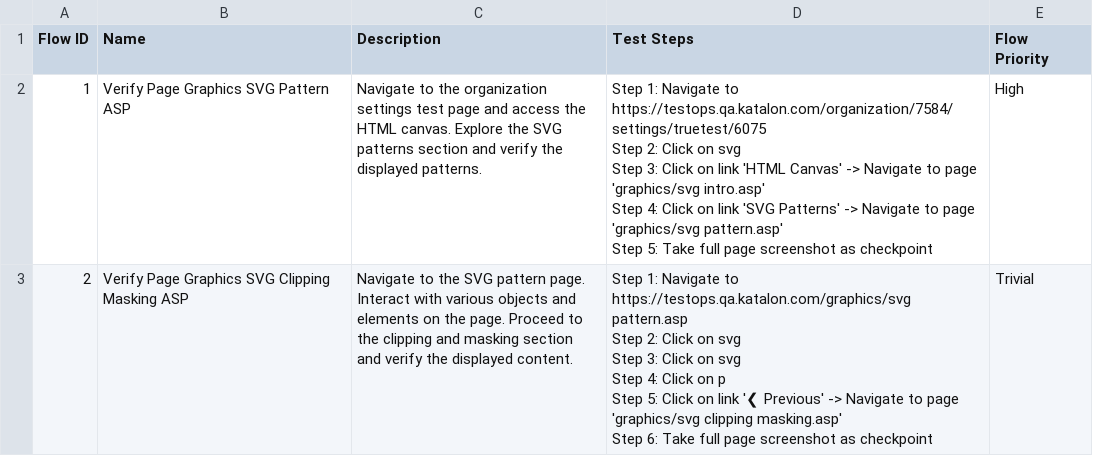
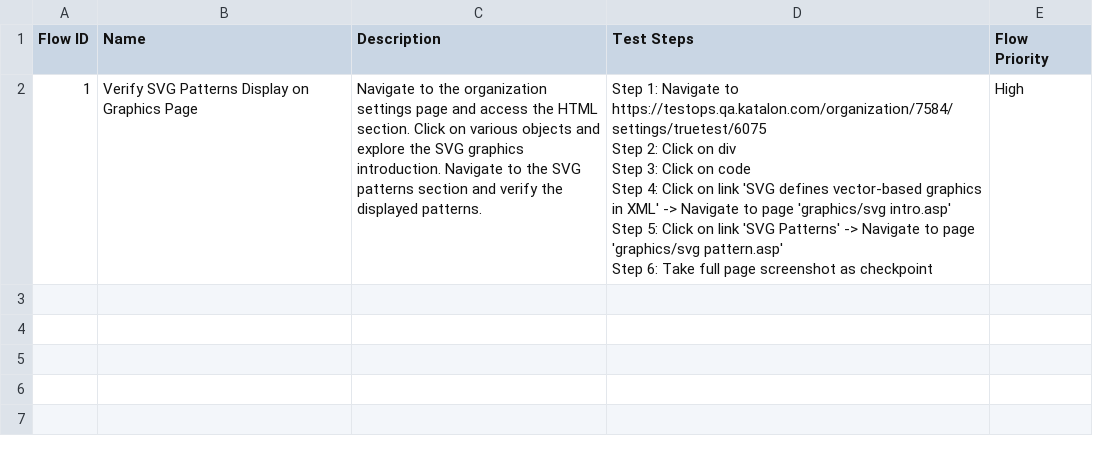
Before and after one commit to laiphamkat/KA-7584-1-AI-Shop-QA, a CSV file: Test Steps/steps_overview.csv, drawn as a sheet.

Commit message:
Generated by Katalon AI

```diff
--- a/Test Steps/steps_overview.csv
+++ b/Test Steps/steps_overview.csv
@@ -1,14 +1,8 @@
 Flow ID,Name,Description,Test Steps,Flow Priority
-1,Verify Page Graphics SVG Pattern ASP,Navigate to the organization settings test page and access the HTML canvas. Explore the SVG patterns section and verify the displayed patterns.,"Step 1: Navigate to https://testops.qa.katalon.com/organization/7584/settings/truetest/6075
-Step 2: Click on svg
-Step 3: Click on link 'HTML Canvas' -> Navigate to page 'graphics/svg intro.asp'
-Step 4: Click on link 'SVG Patterns' -> Navigate to page 'graphics/svg pattern.asp'
-Step 5: Take full page screenshot as checkpoint
-",High
-2,Verify Page Graphics SVG Clipping Masking ASP,Navigate to the SVG pattern page. Interact with various objects and elements on the page. Proceed to the clipping and masking section and verify the displayed content.,"Step 1: Navigate to https://testops.qa.katalon.com/graphics/svg pattern.asp
-Step 2: Click on svg
-Step 3: Click on svg
-Step 4: Click on p
-Step 5: Click on link '❮ Previous' -> Navigate to page 'graphics/svg clipping masking.asp'
-Step 6: Take full page screenshot as checkpoint
-",Trivial
+1,Verify SVG Patterns Display on Graphics Page,Navigate to the organization settings page and access the HTML section. Click on various objects and explore the SVG graphics introduction. Navigate to the SVG patterns section and verify the displayed patterns.,"Step 1: Navigate to https://testops.qa.katalon.com/organization/7584/settings/truetest/6075
+Step 2: Click on div
+Step 3: Click on code
+Step 4: Click on link 'SVG defines vector-based graphics in XML' -> Navigate to page 'graphics/svg intro.asp'
+Step 5: Click on link 'SVG Patterns' -> Navigate to page 'graphics/svg pattern.asp'
+Step 6: Take full page screenshot as checkpoint
+",High
```
Also changed, not shown: 15 other files.
